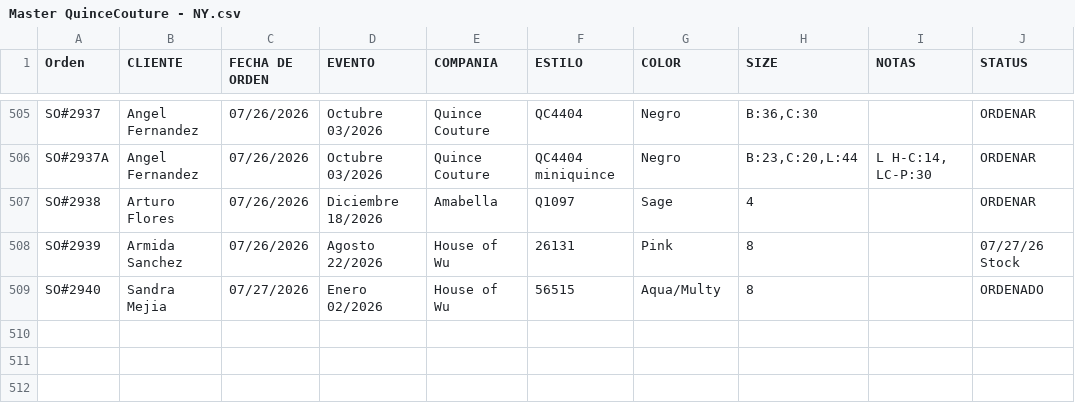
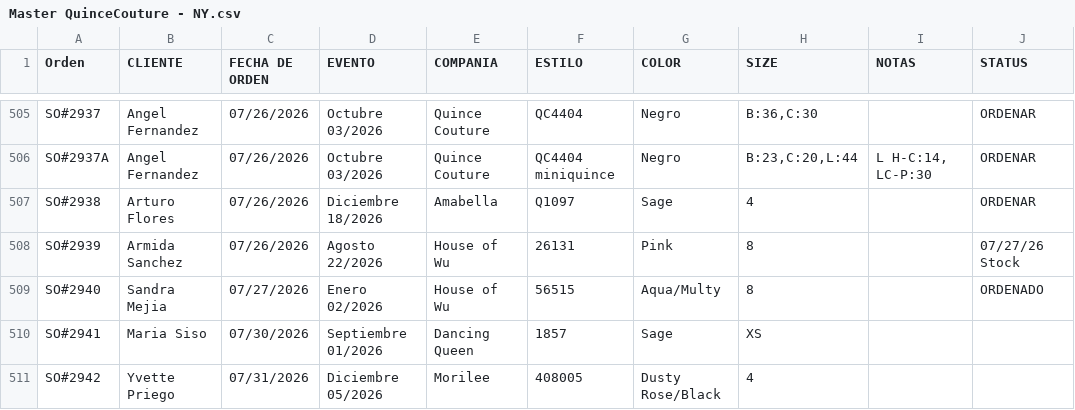
Before and after one commit to jeffcorb/quincedresses-dashboard, a CSV file: Master QuinceCouture - NY.csv, drawn as a sheet; only a part is shown, gaps mark what is left out.

```diff
--- a/Master QuinceCouture - NY.csv
+++ b/Master QuinceCouture - NY.csv
@@ -509 +509,3 @@ SO#2939,Armida Sanchez,07/26/2026,Agosto 22/2026,House of Wu,26131,Pink,8,,07/27
 SO#2940,Sandra Mejia,07/27/2026,Enero 02/2026,House of Wu,56515,Aqua/Multy,8,,ORDENADO
+SO#2941,Maria Siso,07/30/2026,Septiembre 01/2026,Dancing Queen,1857,Sage,XS,,
+SO#2942,Yvette Priego,07/31/2026,Diciembre 05/2026,Morilee ,408005,Dusty Rose/Black,4,,
```
Also changed, not shown: Master QuinceCouture - NJ.csv, Master QuinceCouture - VA.csv.
